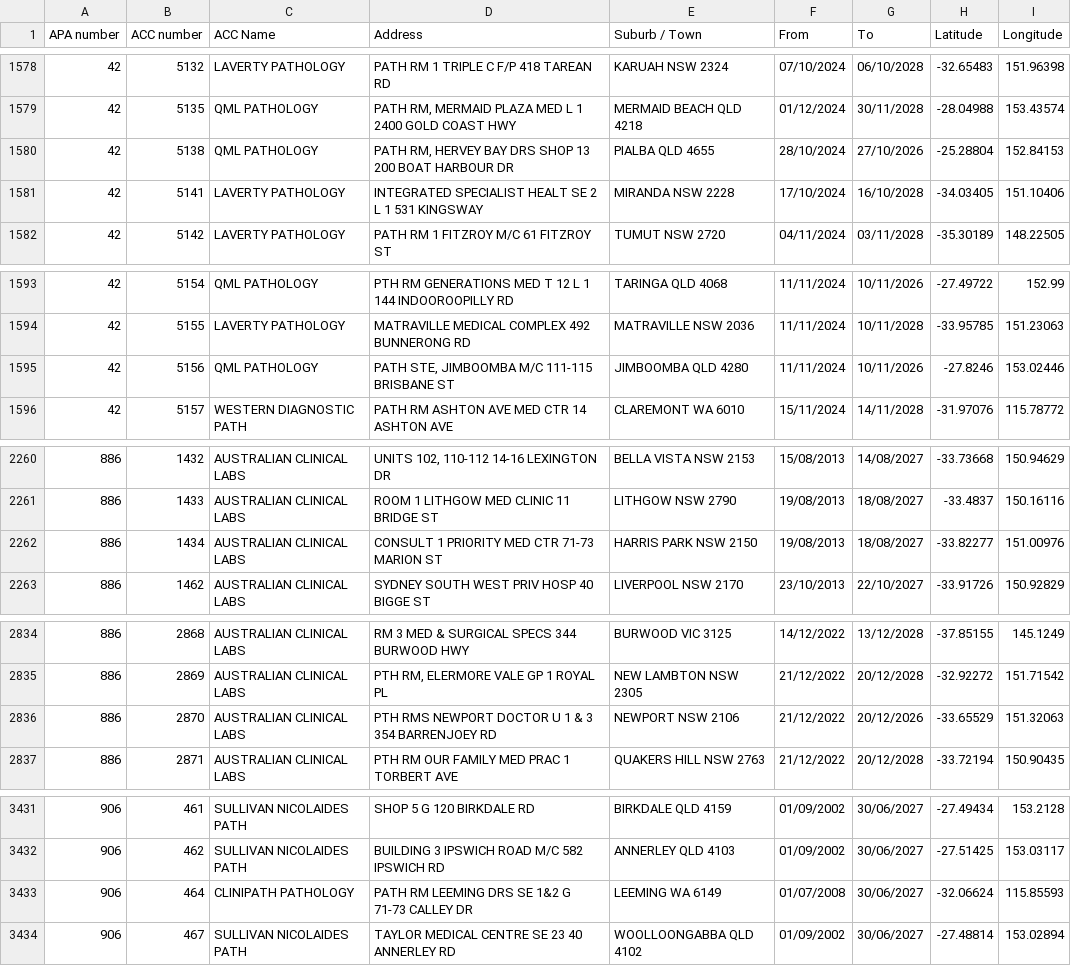
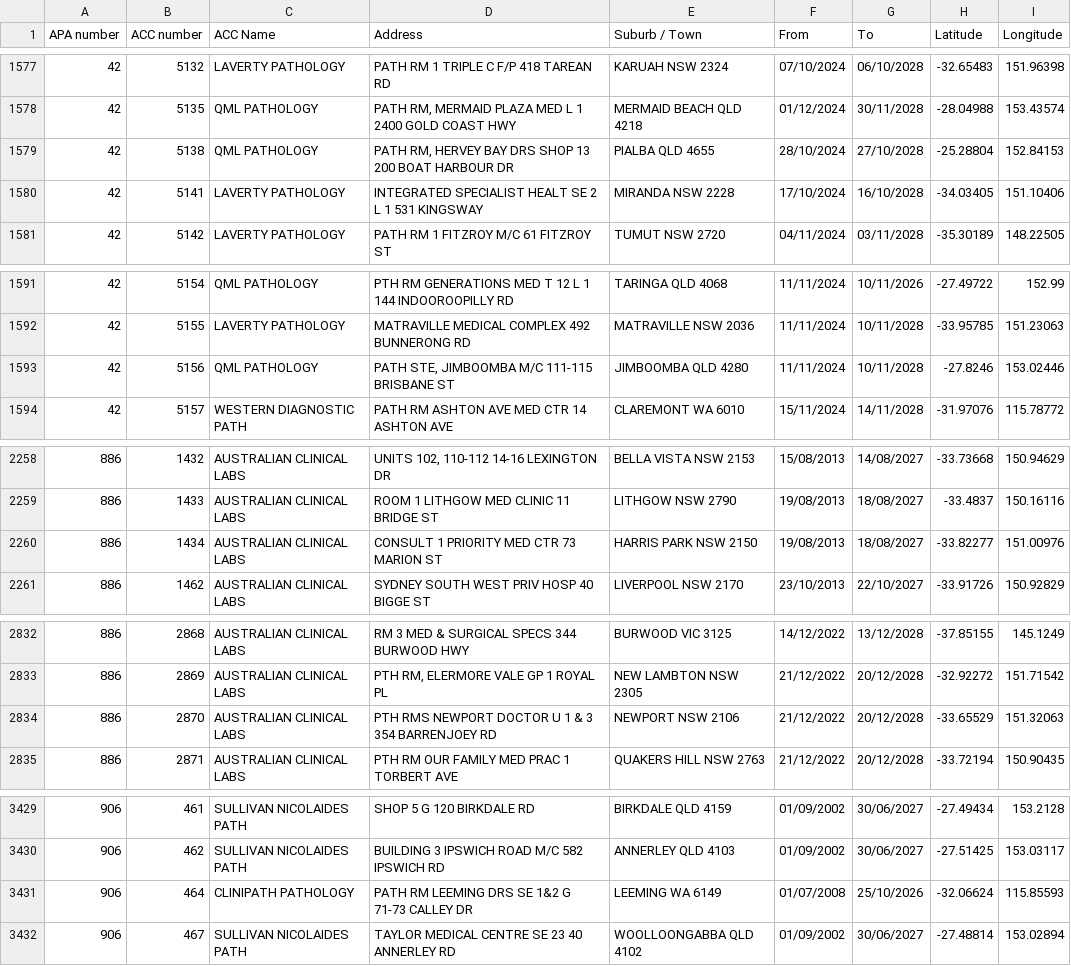
Before and after one commit to nwbort/apcc, a CSV file: apcc_list_geocoded.csv, drawn as a sheet; only a part is shown, gaps mark what is left out; the diff covers the shown part only.

```diff
--- a/apcc_list_geocoded.csv
+++ b/apcc_list_geocoded.csv
@@ -1579,3 +1578,3 @@ APA number,ACC number,ACC Name,Address,Suburb / Town,From,To,Latitude,Longitude
 42,5135,QML PATHOLOGY,"PATH RM, MERMAID PLAZA MED L 1 2400 GOLD COAST HWY",MERMAID BEACH QLD 4218,01/12/2024,30/11/2028,-28.04988,153.43574
-42,5138,QML PATHOLOGY,"PATH RM, HERVEY BAY DRS SHOP 13 200 BOAT HARBOUR DR",PIALBA QLD 4655,28/10/2024,27/10/2026,-25.28804,152.84153
+42,5138,QML PATHOLOGY,"PATH RM, HERVEY BAY DRS SHOP 13 200 BOAT HARBOUR DR",PIALBA QLD 4655,28/10/2024,27/10/2028,-25.28804,152.84153
 42,5141,LAVERTY PATHOLOGY,INTEGRATED SPECIALIST HEALT SE 2 L 1 531 KINGSWAY,MIRANDA NSW 2228,17/10/2024,16/10/2028,-34.03405,151.10406
@@ -1594,3 +1592,3 @@ APA number,ACC number,ACC Name,Address,Suburb / Town,From,To,Latitude,Longitude
 42,5155,LAVERTY PATHOLOGY,MATRAVILLE MEDICAL COMPLEX 492 BUNNERONG RD,MATRAVILLE NSW 2036,11/11/2024,10/11/2028,-33.95785,151.23063
-42,5156,QML PATHOLOGY,"PATH STE, JIMBOOMBA M/C 111-115 BRISBANE ST",JIMBOOMBA QLD 4280,11/11/2024,10/11/2026,-27.8246,153.02446
+42,5156,QML PATHOLOGY,"PATH STE, JIMBOOMBA M/C 111-115 BRISBANE ST",JIMBOOMBA QLD 4280,11/11/2024,10/11/2028,-27.8246,153.02446
 42,5157,WESTERN DIAGNOSTIC PATH,PATH RM ASHTON AVE MED CTR 14 ASHTON AVE,CLAREMONT WA 6010,15/11/2024,14/11/2028,-31.97076,115.78772
@@ -2261,3 +2259,3 @@ APA number,ACC number,ACC Name,Address,Suburb / Town,From,To,Latitude,Longitude
 886,1433,AUSTRALIAN CLINICAL LABS,ROOM 1 LITHGOW MED CLINIC 11 BRIDGE ST,LITHGOW NSW 2790,19/08/2013,18/08/2027,-33.4837,150.16116
-886,1434,AUSTRALIAN CLINICAL LABS,CONSULT 1 PRIORITY MED CTR 71-73 MARION ST,HARRIS PARK NSW 2150,19/08/2013,18/08/2027,-33.82277,151.00976
+886,1434,AUSTRALIAN CLINICAL LABS,CONSULT 1 PRIORITY MED CTR 73 MARION ST,HARRIS PARK NSW 2150,19/08/2013,18/08/2027,-33.82277,151.00976
 886,1462,AUSTRALIAN CLINICAL LABS,SYDNEY SOUTH WEST PRIV HOSP 40 BIGGE ST,LIVERPOOL NSW 2170,23/10/2013,22/10/2027,-33.91726,150.92829
@@ -2835,3 +2833,3 @@ APA number,ACC number,ACC Name,Address,Suburb / Town,From,To,Latitude,Longitude
 886,2869,AUSTRALIAN CLINICAL LABS,"PTH RM, ELERMORE VALE GP 1 ROYAL PL",NEW LAMBTON NSW 2305,21/12/2022,20/12/2028,-32.92272,151.71542
-886,2870,AUSTRALIAN CLINICAL LABS,PTH RMS NEWPORT DOCTOR U 1 & 3 354 BARRENJOEY RD,NEWPORT NSW 2106,21/12/2022,20/12/2026,-33.65529,151.32063
+886,2870,AUSTRALIAN CLINICAL LABS,PTH RMS NEWPORT DOCTOR U 1 & 3 354 BARRENJOEY RD,NEWPORT NSW 2106,21/12/2022,20/12/2028,-33.65529,151.32063
 886,2871,AUSTRALIAN CLINICAL LABS,PTH RM OUR FAMILY MED PRAC 1 TORBERT AVE,QUAKERS HILL NSW 2763,21/12/2022,20/12/2028,-33.72194,150.90435
@@ -3432,3 +3430,3 @@ APA number,ACC number,ACC Name,Address,Suburb / Town,From,To,Latitude,Longitude
 906,462,SULLIVAN NICOLAIDES PATH,BUILDING 3 IPSWICH ROAD M/C 582 IPSWICH RD,ANNERLEY QLD 4103,01/09/2002,30/06/2027,-27.51425,153.03117
-906,464,CLINIPATH PATHOLOGY,PATH RM LEEMING DRS SE 1&2 G 71-73 CALLEY DR,LEEMING WA 6149,01/07/2008,30/06/2027,-32.06624,115.85593
+906,464,CLINIPATH PATHOLOGY,PATH RM LEEMING DRS SE 1&2 G 71-73 CALLEY DR,LEEMING WA 6149,01/07/2008,25/10/2026,-32.06624,115.85593
 906,467,SULLIVAN NICOLAIDES PATH,TAYLOR MEDICAL CENTRE SE 23 40 ANNERLEY RD,WOOLLOONGABBA QLD 4102,01/09/2002,30/06/2027,-27.48814,153.02894
```
Also changed, not shown: 1 added row, 2 removed rows and 21 edited cells elsewhere in this file.
